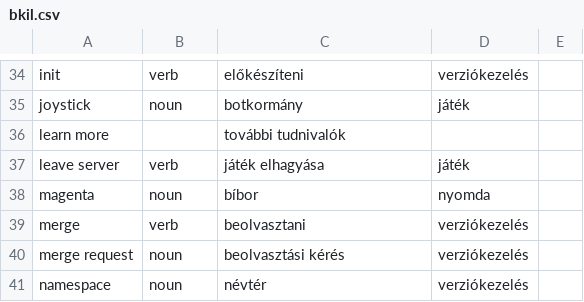
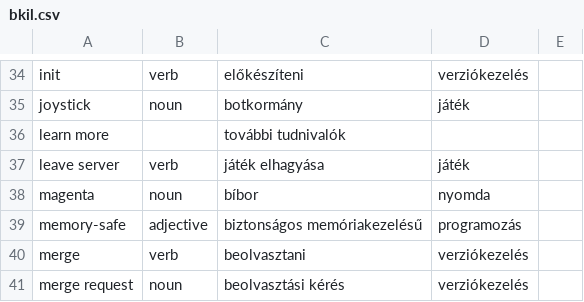
Before and after one commit to bkil/openscope-dict-eng-hun, a CSV file: szotar/bkil.csv, drawn as a sheet; only a part is shown, gaps mark what is left out; the shorter side is filled out with more unchanged rows.

Commit message:
szotar/bkil: +memory-safe

```diff
--- a/szotar/bkil.csv
+++ b/szotar/bkil.csv
@@ -38,2 +38,3 @@ leave server	verb	játék elhagyása	játék
 magenta	noun	bíbor	nyomda	
+memory-safe	adjective	biztonságos memóriakezelésű	programozás	
 merge	verb	beolvasztani	verziókezelés	
```
